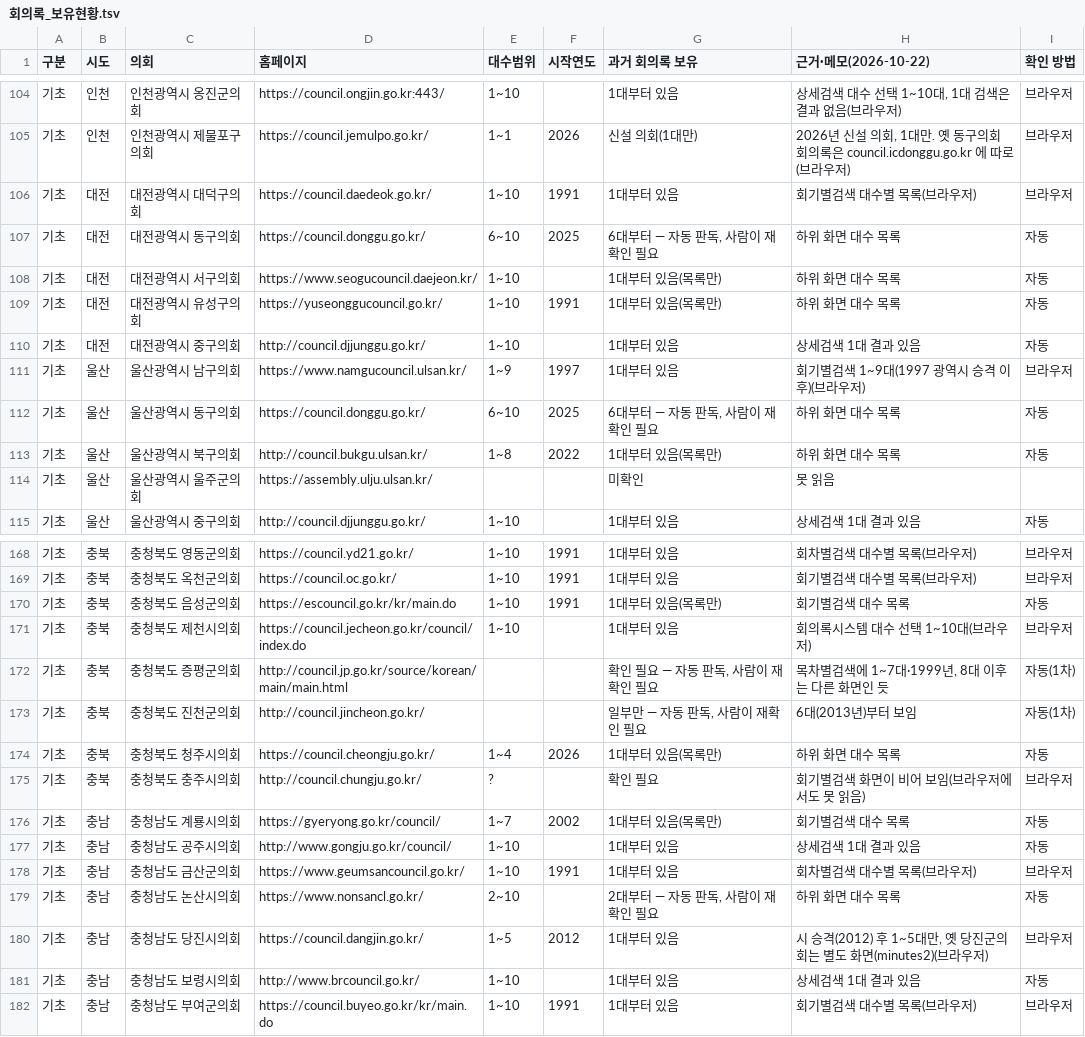
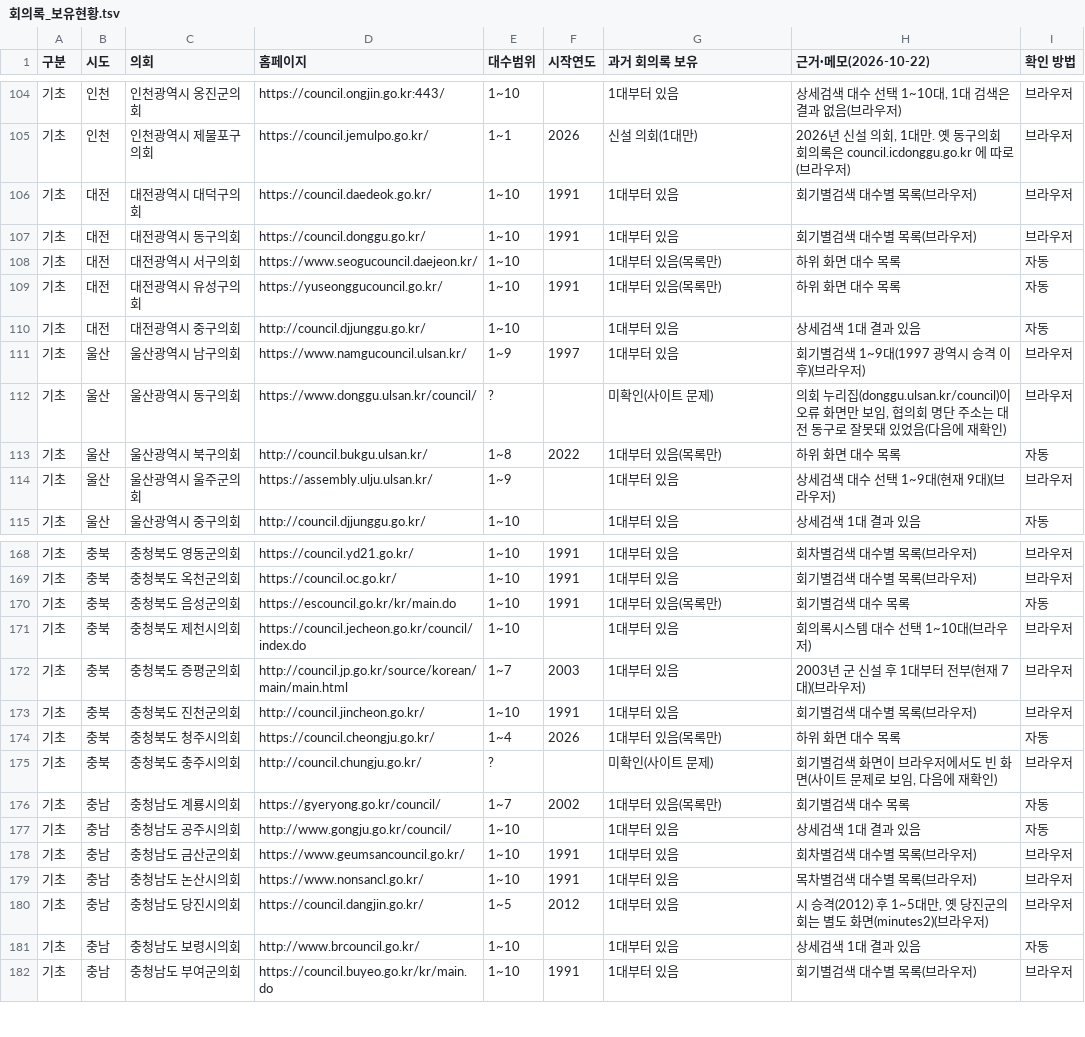
Before and after one commit to Junjaee/ai-office, a TSV file: docs/지방의회/회의록_보유현황.tsv, drawn as a sheet; only a part is shown, gaps mark what is left out; the diff covers the shown part only.

```diff
--- a/docs/지방의회/회의록_보유현황.tsv
+++ b/docs/지방의회/회의록_보유현황.tsv
@@ -106,3 +106,3 @@
 기초	대전	대전광역시 대덕구의회	https://council.daedeok.go.kr/	1~10	1991	1대부터 있음	회기별검색 대수별 목록(브라우저)	브라우저
-기초	대전	대전광역시 동구의회	https://council.donggu.go.kr/	6~10	2025	6대부터 — 자동 판독, 사람이 재확인 필요	하위 화면 대수 목록	자동
+기초	대전	대전광역시 동구의회	https://council.donggu.go.kr/	1~10	1991	1대부터 있음	회기별검색 대수별 목록(브라우저)	브라우저
 기초	대전	대전광역시 서구의회	https://www.seogucouncil.daejeon.kr/	1~10		1대부터 있음(목록만)	하위 화면 대수 목록	자동
@@ -111,5 +111,5 @@
 기초	울산	울산광역시 남구의회	https://www.namgucouncil.ulsan.kr/	1~9	1997	1대부터 있음	회기별검색 1~9대(1997 광역시 승격 이후)(브라우저)	브라우저
-기초	울산	울산광역시 동구의회	https://council.donggu.go.kr/	6~10	2025	6대부터 — 자동 판독, 사람이 재확인 필요	하위 화면 대수 목록	자동
+기초	울산	울산광역시 동구의회	https://www.donggu.ulsan.kr/council/	?		미확인(사이트 문제)	의회 누리집(donggu.ulsan.kr/council)이 오류 화면만 보임, 협의회 명단 주소는 대전 동구로 잘못돼 있었음(다음에 재확인)	브라우저
 기초	울산	울산광역시 북구의회	http://council.bukgu.ulsan.kr/	1~8	2022	1대부터 있음(목록만)	하위 화면 대수 목록	자동
-기초	울산	울산광역시 울주군의회	https://assembly.ulju.ulsan.kr/			미확인	못 읽음	
+기초	울산	울산광역시 울주군의회	https://assembly.ulju.ulsan.kr/	1~9		1대부터 있음	상세검색 대수 선택 1~9대(현재 9대)(브라우저)	브라우저
 기초	울산	울산광역시 중구의회	http://council.djjunggu.go.kr/	1~10		1대부터 있음	상세검색 1대 결과 있음	자동
@@ -171,6 +171,6 @@
 기초	충북	충청북도 제천시의회	https://council.jecheon.go.kr/council/index.do	1~10		1대부터 있음	회의록시스템 대수 선택 1~10대(브라우저)	브라우저
-기초	충북	충청북도 증평군의회	http://council.jp.go.kr/source/korean/main/main.html			확인 필요 — 자동 판독, 사람이 재확인 필요	목차별검색에 1~7대·1999년, 8대 이후는 다른 화면인 듯	자동(1차)
-기초	충북	충청북도 진천군의회	http://council.jincheon.go.kr/			일부만 — 자동 판독, 사람이 재확인 필요	6대(2013년)부터 보임	자동(1차)
+기초	충북	충청북도 증평군의회	http://council.jp.go.kr/source/korean/main/main.html	1~7	2003	1대부터 있음	2003년 군 신설 후 1대부터 전부(현재 7대)(브라우저)	브라우저
+기초	충북	충청북도 진천군의회	http://council.jincheon.go.kr/	1~10	1991	1대부터 있음	회기별검색 대수별 목록(브라우저)	브라우저
 기초	충북	충청북도 청주시의회	https://council.cheongju.go.kr/	1~4	2026	1대부터 있음(목록만)	하위 화면 대수 목록	자동
-기초	충북	충청북도 충주시의회	http://council.chungju.go.kr/	?		확인 필요	회기별검색 화면이 비어 보임(브라우저에서도 못 읽음)	브라우저
+기초	충북	충청북도 충주시의회	http://council.chungju.go.kr/	?		미확인(사이트 문제)	회기별검색 화면이 브라우저에서도 빈 화면(사이트 문제로 보임, 다음에 재확인)	브라우저
 기초	충남	충청남도 계룡시의회	https://gyeryong.go.kr/council/	1~7	2002	1대부터 있음(목록만)	회기별검색 대수 목록	자동
@@ -178,3 +178,3 @@
 기초	충남	충청남도 금산군의회	https://www.geumsancouncil.go.kr/	1~10	1991	1대부터 있음	회차별검색 대수별 목록(브라우저)	브라우저
-기초	충남	충청남도 논산시의회	https://www.nonsancl.go.kr/	2~10		2대부터 — 자동 판독, 사람이 재확인 필요	하위 화면 대수 목록	자동
+기초	충남	충청남도 논산시의회	https://www.nonsancl.go.kr/	1~10	1991	1대부터 있음	목차별검색 대수별 목록(브라우저)	브라우저
 기초	충남	충청남도 당진시의회	https://council.dangjin.go.kr/	1~5	2012	1대부터 있음	시 승격(2012) 후 1~5대만, 옛 당진군의회는 별도 화면(minutes2)(브라우저)	브라우저
```
Also changed, not shown: 84 edited cells elsewhere in this file, docs/지방의회/의회목록.tsv.
